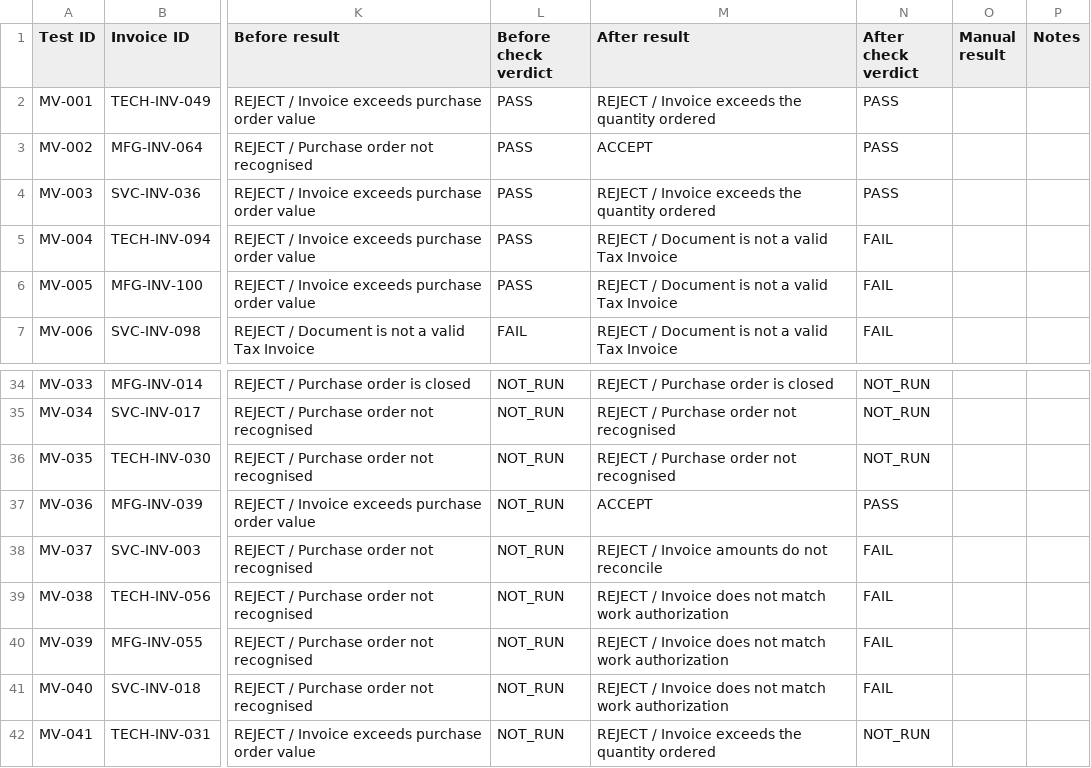
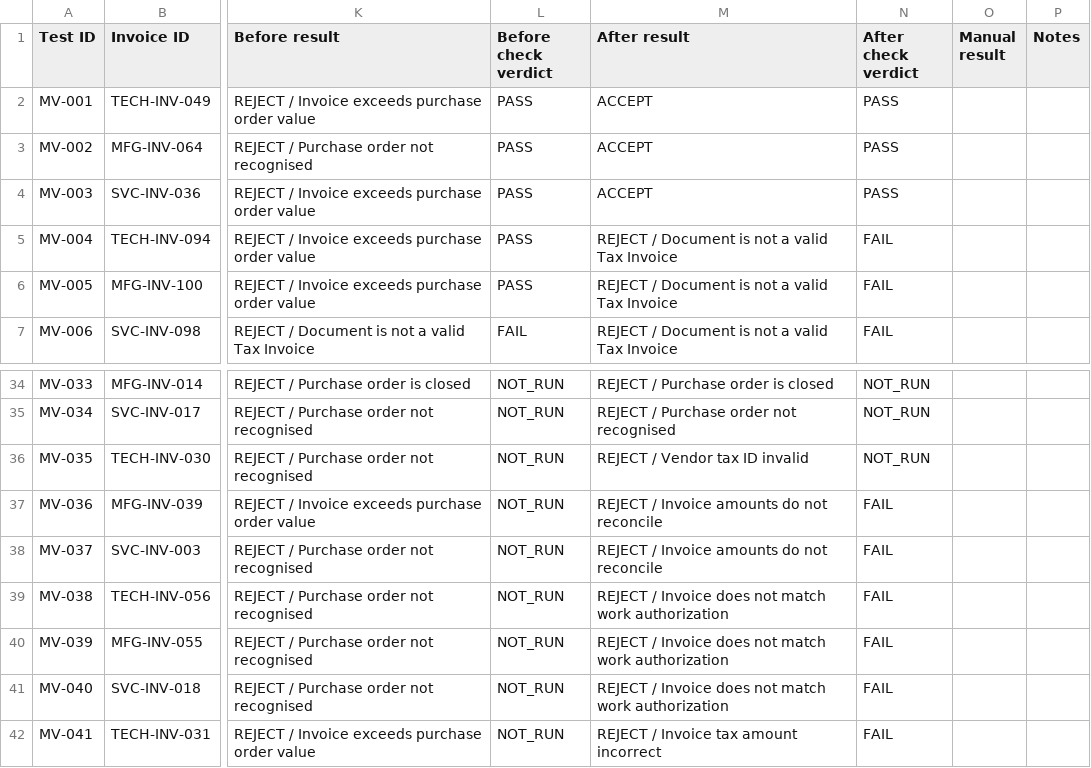
Before and after one commit to aiagencyindia-lab/invoice-processing, a CSV file: benchmark/manual-verification/test-matrix.csv, drawn as a sheet; only a part is shown, gaps mark what is left out; the diff names each change by its address in the sheet, - before the commit and + after, or states it on an @@ line.

```diff
--- a/benchmark/manual-verification/test-matrix.csv
+++ b/benchmark/manual-verification/test-matrix.csv
-M2 (After result): REJECT / Invoice exceeds the quantity ordered
+M2 (After result): ACCEPT
-M4 (After result): REJECT / Invoice exceeds the quantity ordered
+M4 (After result): ACCEPT
-M36 (After result): REJECT / Purchase order not recognised
+M36 (After result): REJECT / Vendor tax ID invalid
-M37 (After result): ACCEPT
+M37 (After result): REJECT / Invoice amounts do not reconcile
-N37 (After check verdict): PASS
+N37 (After check verdict): FAIL
-M42 (After result): REJECT / Invoice exceeds the quantity ordered
+M42 (After result): REJECT / Invoice tax amount incorrect
-N42 (After check verdict): NOT_RUN
+N42 (After check verdict): FAIL
```
Also changed, not shown: benchmark/after/extraction.csv, benchmark/comparison/before-vs-after.csv, 8 other files.
